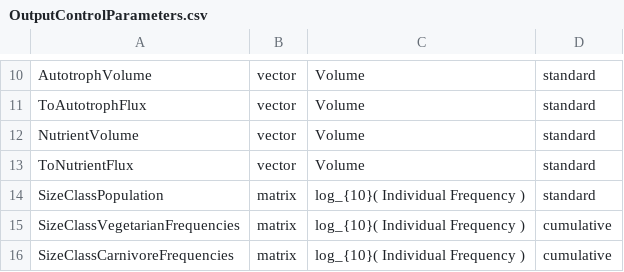
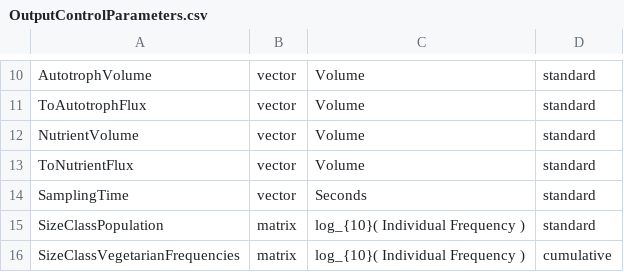
Before and after one commit to phlndrwd/EATSM, a CSV file: input/OutputControlParameters.csv, drawn as a sheet; only a part is shown, gaps mark what is left out; the shorter side is filled out with more unchanged rows.

Commit message:
Split time written to file. Timer class modified for this. Plot script tweaked. Tidied up some unused code.

```diff
--- a/input/OutputControlParameters.csv
+++ b/input/OutputControlParameters.csv
@@ -13,2 +13,3 @@ NutrientVolume,vector,Volume,standard
 ToNutrientFlux,vector,Volume,standard
+SamplingTime,vector,Seconds,standard
 SizeClassPopulation,matrix,log_{10}( Individual Frequency ),standard
```
Also changed, not shown: input/Parameters.csv, 11 other files.
